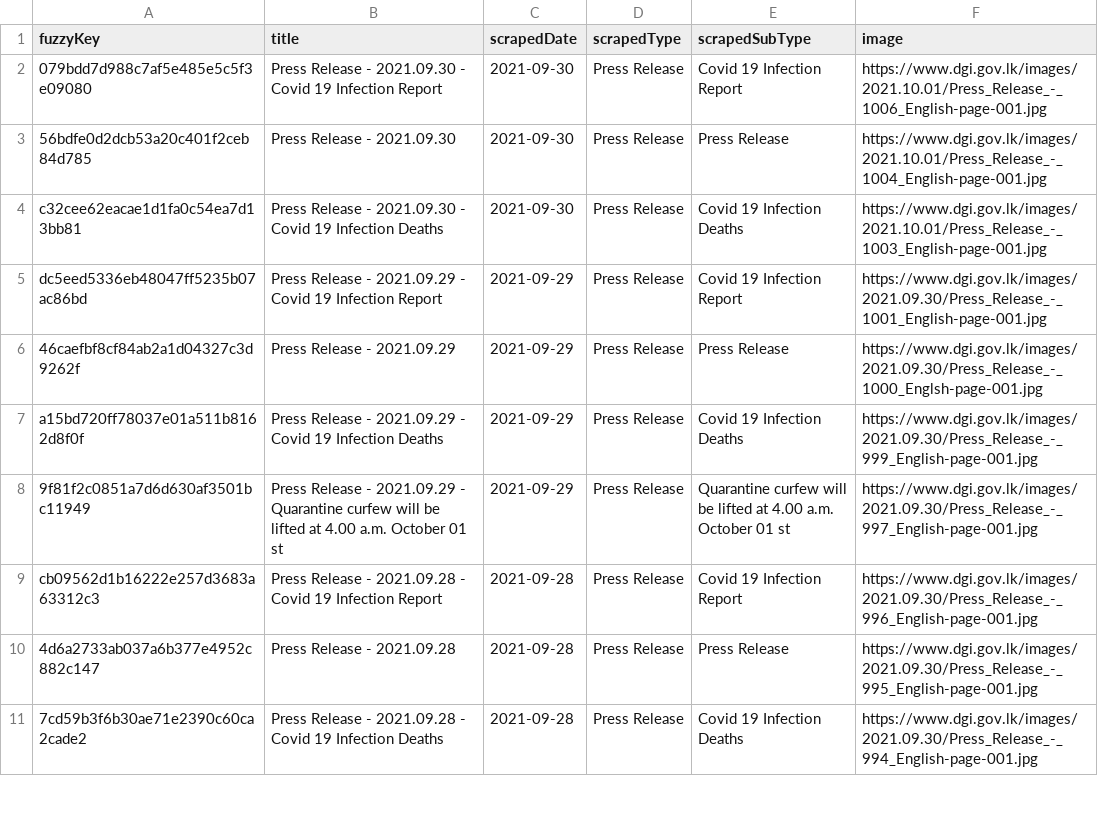
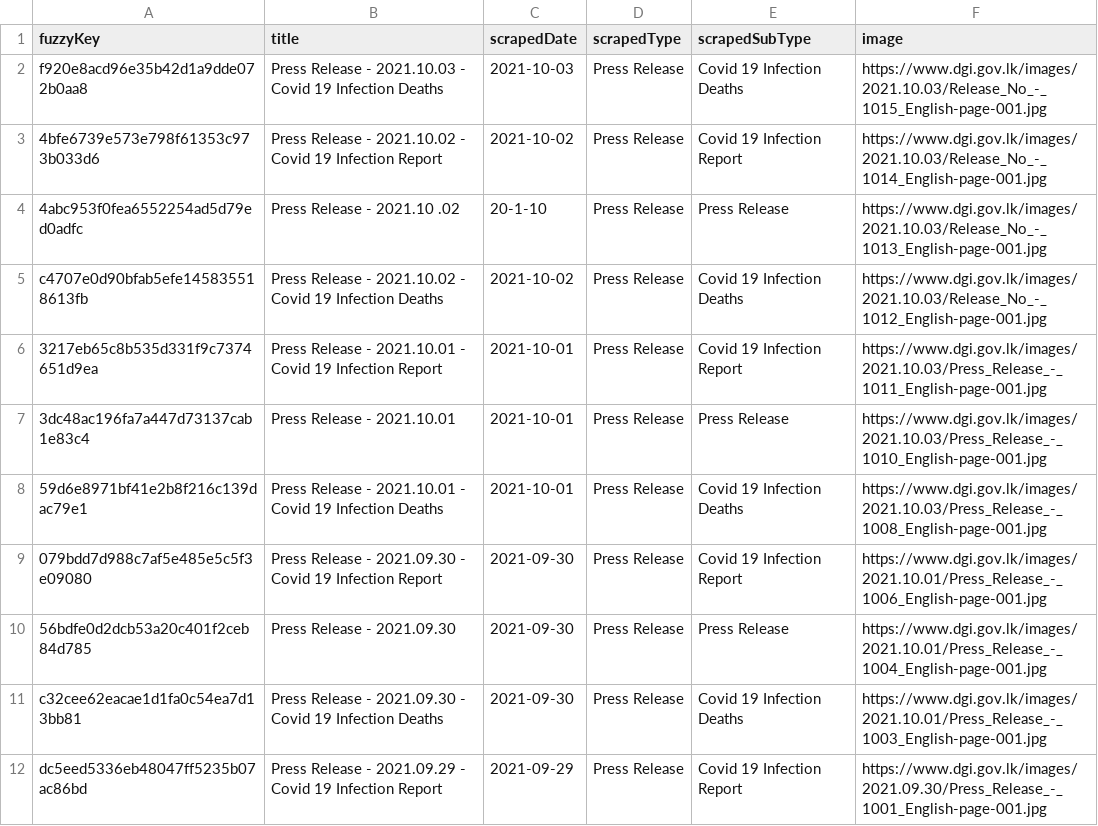
Before and after one commit to kaveenr/covid19-memorial-lk-data, a TSV file: data/dgi_reports_latest.tsv, drawn as a sheet; only a part is shown; the shorter side is filled out with more unchanged rows.

```diff
--- a/data/dgi_reports_latest.tsv
+++ b/data/dgi_reports_latest.tsv
@@ -1,2 +1,9 @@
 fuzzyKey	title	scrapedDate	scrapedType	scrapedSubType	image
+f920e8acd96e35b42d1a9dde072b0aa8	Press Release - 2021.10.03 - Covid 19 Infection Deaths	2021-10-03	Press Release	Covid 19 Infection Deaths	https://www.dgi.gov.lk/images/2021.10.03/Release_No_-_1015_English-page-001.jpg
+4bfe6739e573e798f61353c973b033d6	Press Release - 2021.10.02 - Covid 19 Infection Report	2021-10-02	Press Release	Covid 19 Infection Report	https://www.dgi.gov.lk/images/2021.10.03/Release_No_-_1014_English-page-001.jpg
+4abc953f0fea6552254ad5d79ed0adfc	Press Release - 2021.10 .02	20-1-10	Press Release	Press Release	https://www.dgi.gov.lk/images/2021.10.03/Release_No_-_1013_English-page-001.jpg
+c4707e0d90bfab5efe145835518613fb	Press Release - 2021.10.02 - Covid 19 Infection Deaths	2021-10-02	Press Release	Covid 19 Infection Deaths	https://www.dgi.gov.lk/images/2021.10.03/Release_No_-_1012_English-page-001.jpg
+3217eb65c8b535d331f9c7374651d9ea	Press Release - 2021.10.01 - Covid 19 Infection Report	2021-10-01	Press Release	Covid 19 Infection Report	https://www.dgi.gov.lk/images/2021.10.03/Press_Release_-_1011_English-page-001.jpg
+3dc48ac196fa7a447d73137cab1e83c4	Press Release - 2021.10.01	2021-10-01	Press Release	Press Release	https://www.dgi.gov.lk/images/2021.10.03/Press_Release_-_1010_English-page-001.jpg
+59d6e8971bf41e2b8f216c139dac79e1	Press Release - 2021.10.01 - Covid 19 Infection Deaths	2021-10-01	Press Release	Covid 19 Infection Deaths	https://www.dgi.gov.lk/images/2021.10.03/Press_Release_-_1008_English-page-001.jpg
 079bdd7d988c7af5e485e5c5f3e09080	Press Release  - 2021.09.30 - Covid 19 Infection Report	2021-09-30	Press Release	Covid 19 Infection Report	https://www.dgi.gov.lk/images/2021.10.01/Press_Release_-_1006_English-page-001.jpg
```
Also changed, not shown: data/user_keys_latest.tsv, 3 other files.
